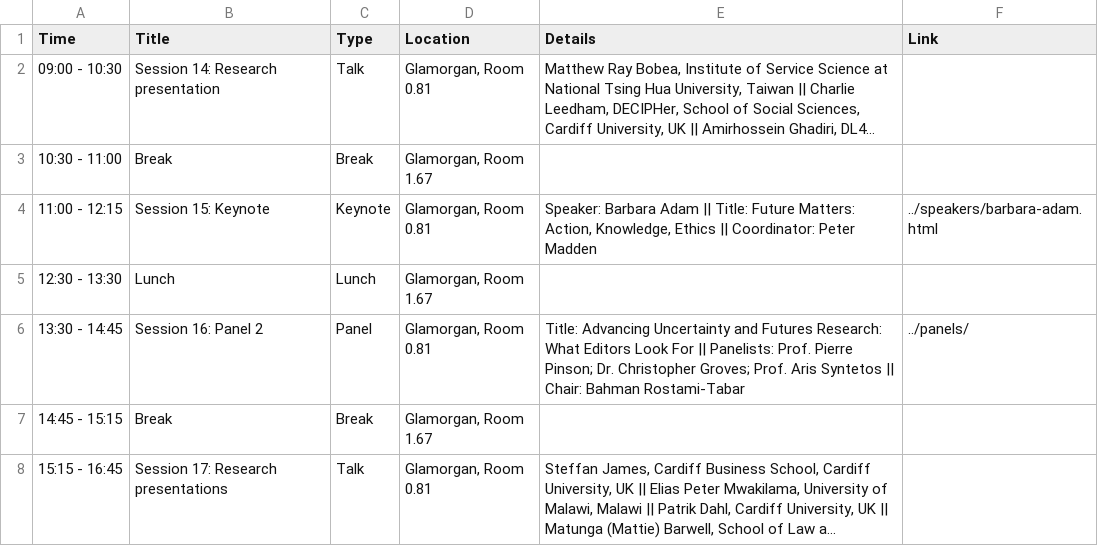
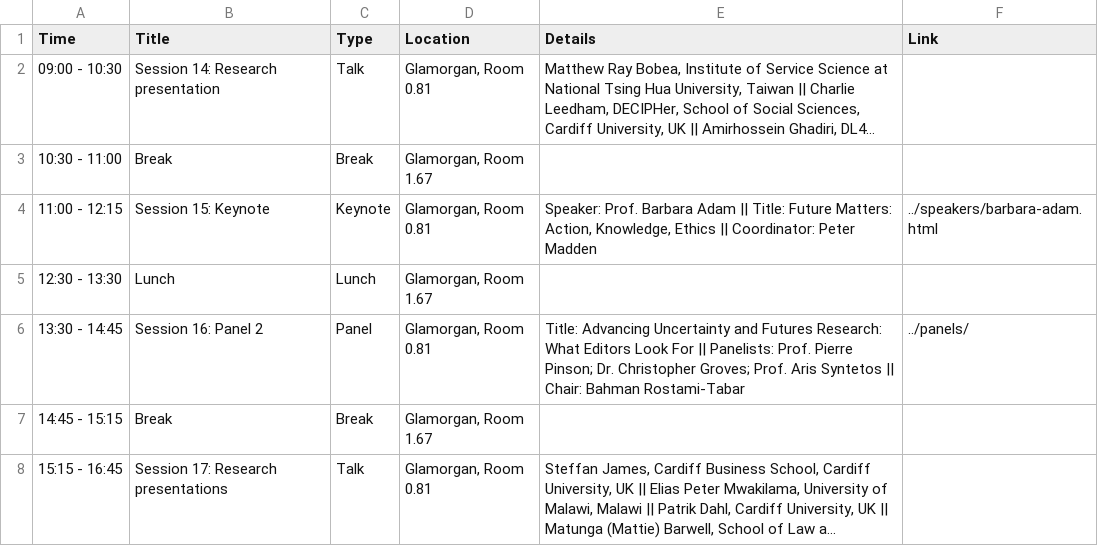
Before and after one commit to dl4sg-summer-school/dl4sg-summer-school.github.io, a CSV file: program/data/day4.csv, drawn as a sheet; long unchanged cells end in ….

```diff
--- a/program/data/day4.csv
+++ b/program/data/day4.csv
@@ -3,3 +3,3 @@ Time,Title,Type,Location,Details,Link
 10:30 - 11:00,Break,Break,"Glamorgan, Room 1.67",,
-11:00 - 12:15,Session 15: Keynote,Keynote,"Glamorgan, Room 0.81","Speaker: Barbara Adam || Title: Future Matters: Action, Knowledge, Ethics || Coordinator: Peter Madden",../speakers/barbara-adam.html
+11:00 - 12:15,Session 15: Keynote,Keynote,"Glamorgan, Room 0.81","Speaker: Prof. Barbara Adam || Title: Future Matters: Action, Knowledge, Ethics || Coordinator: Peter Madden",../speakers/barbara-adam.html
 12:30 - 13:30,Lunch,Lunch,"Glamorgan, Room 1.67",,
```
Also changed, not shown: program/data/day1.csv, program/data/day2.csv, 6 other files.
